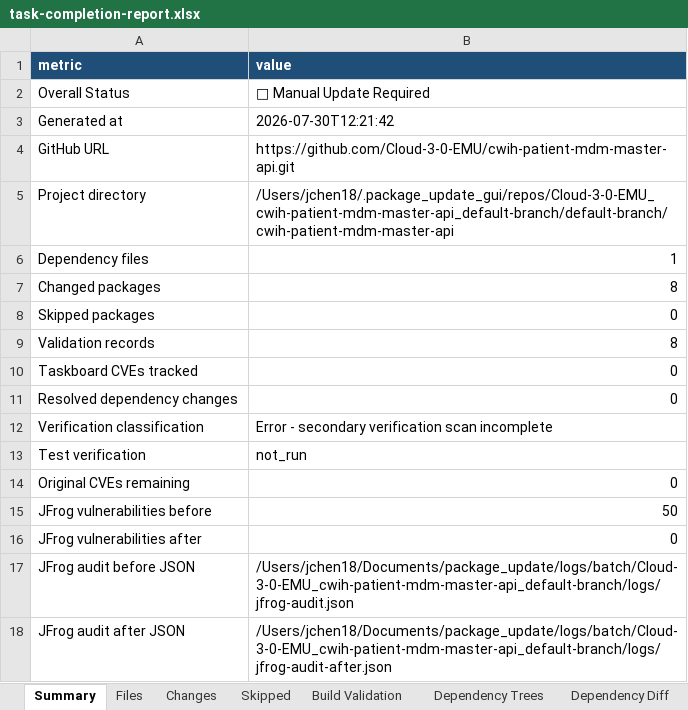
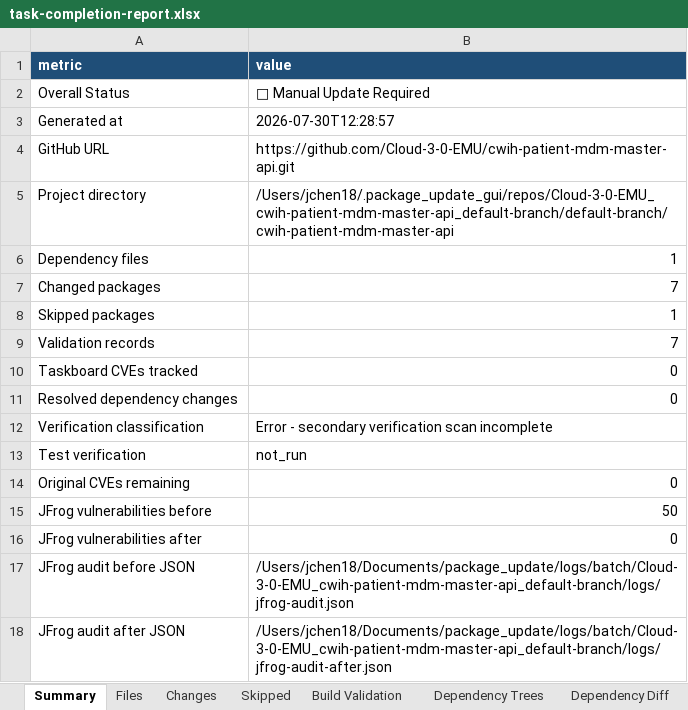
Before and after one commit to joshuachen6/package_update, an Excel workbook: logs/batch/Cloud-3-0-EMU_cwih-patient-mdm-master-api_default-branch/logs/task-completion-report.xlsx, sheet Summary, drawn as a sheet; values as stored, in another font and other column widths than the file's, no borders; the diff names each change by its address in the sheet, - before the commit and + after, or states it on an @@ line.

```diff
--- a/logs/batch/Cloud-3-0-EMU_cwih-patient-mdm-master-api_default-branch/logs/task-completion-report.xlsx (sheet Summary)
+++ b/logs/batch/Cloud-3-0-EMU_cwih-patient-mdm-master-api_default-branch/logs/task-completion-report.xlsx (sheet Summary)
-B3 (value): 2026-07-30T12:21:42
+B3 (value): 2026-07-30T12:28:57
-B7 (value): 8
+B7 (value): 7
-B8 (value): 0
+B8 (value): 1
-B9 (value): 8
+B9 (value): 7
```
Also changed, not shown: sheet Changes, sheet Skipped, sheet Build Validation, sheet Files, 10 other files.
